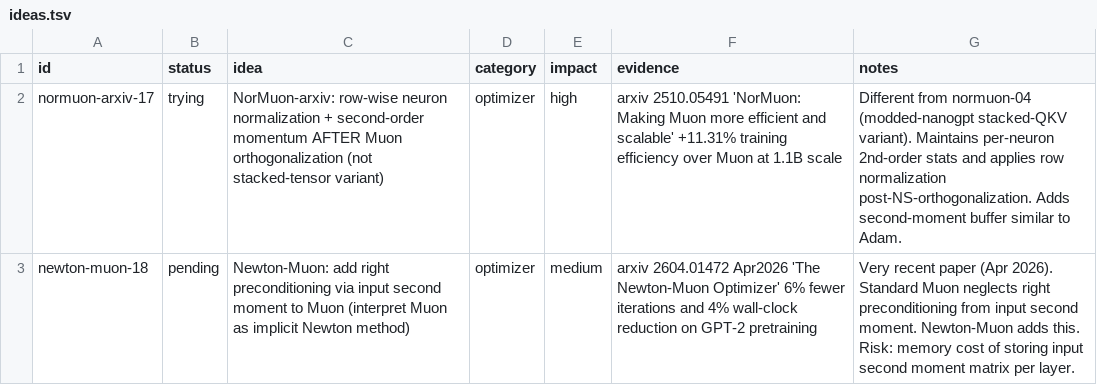
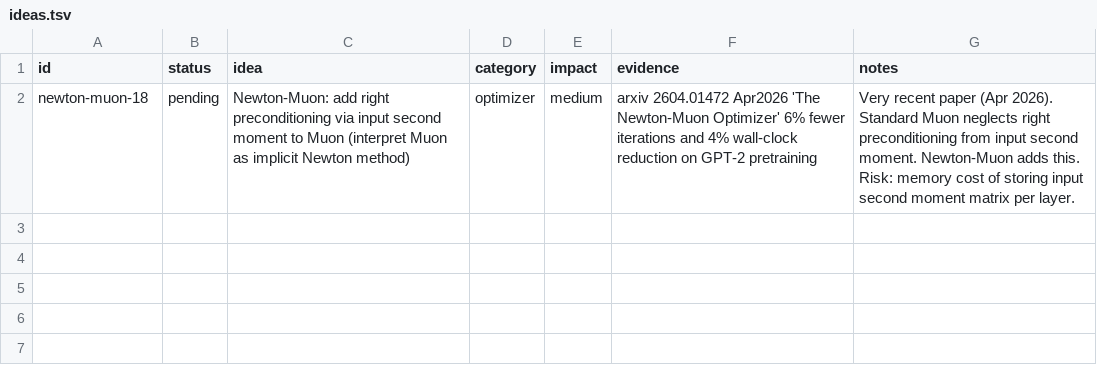
Before and after one commit to Djordje-Stojanovic/TrainRTX5070_200MTokens, a TSV file: ideas.tsv, drawn as a sheet.

Commit message:
ideas: remove normuon-arxiv-17 (tried, result in results.tsv 240982f)

```diff
--- a/ideas.tsv
+++ b/ideas.tsv
@@ -1,3 +1,2 @@
 id	status	idea	category	impact	evidence	notes
-normuon-arxiv-17	trying	NorMuon-arxiv: row-wise neuron normalization + second-order momentum AFTER Muon orthogonalization (not stacked-tensor variant)	optimizer	high	arxiv 2510.05491 'NorMuon: Making Muon more efficient and scalable' +11.31% training efficiency over Muon at 1.1B scale	Different from normuon-04 (modded-nanogpt stacked-QKV variant). Maintains per-neuron 2nd-order stats and applies row normalization post-NS-orthogonalization. Adds second-moment buffer similar to Adam.
 newton-muon-18	pending	Newton-Muon: add right preconditioning via input second moment to Muon (interpret Muon as implicit Newton method)	optimizer	medium	arxiv 2604.01472 Apr2026 'The Newton-Muon Optimizer' 6% fewer iterations and 4% wall-clock reduction on GPT-2 pretraining	Very recent paper (Apr 2026). Standard Muon neglects right preconditioning from input second moment. Newton-Muon adds this. Risk: memory cost of storing input second moment matrix per layer.
```
